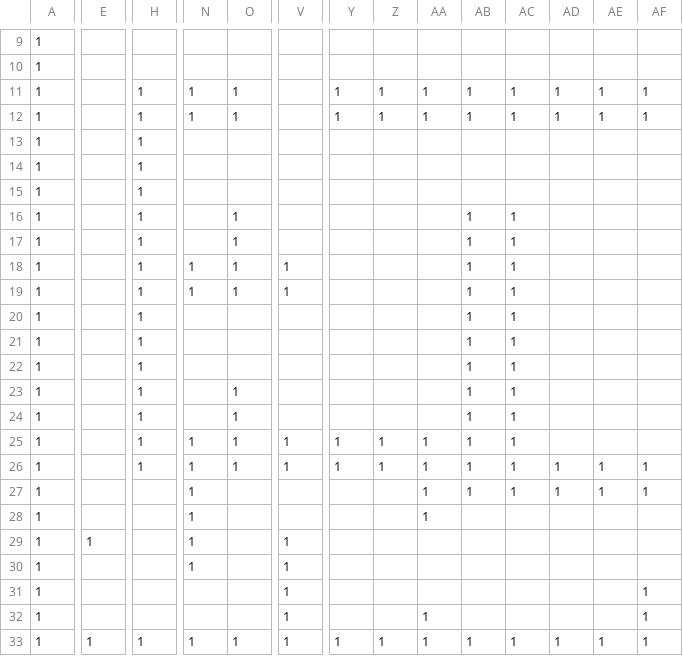
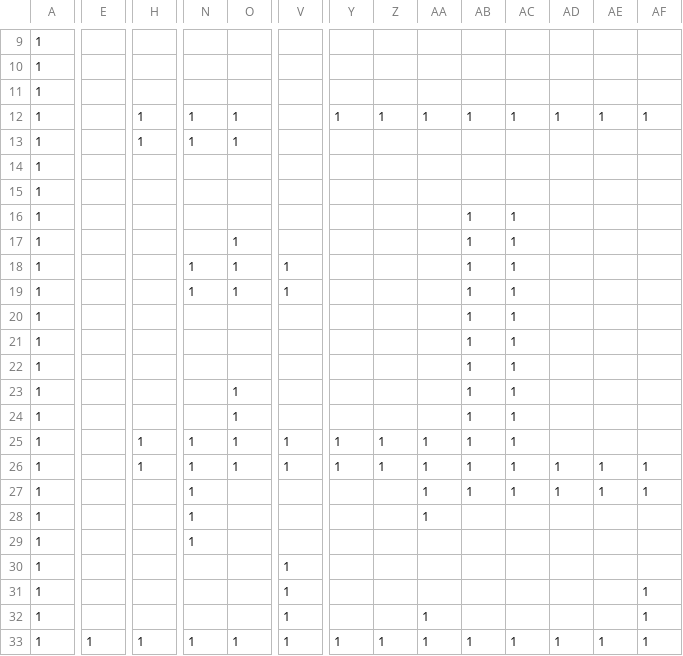
Before and after one commit to SR0204/TD3_3145, a CSV file: DirectXGame/Resources/Stage01.csv, drawn as a sheet; only a part is shown, gaps mark what is left out; removed rows and columns are numbered as before the commit, all else as after; rows hold the shown columns only; the diff names each change by its address in the sheet, - before the commit and + after, or states it on an @@ line.

```diff
--- a/DirectXGame/Resources/Stage01.csv
+++ b/DirectXGame/Resources/Stage01.csv
+row 11: 1
-Y13: 1
+Y13: (empty)
-Z13: 1
+Z13: (empty)
-AA13: 1
+AA13: (empty)
-AB13: 1
+AB13: (empty)
-AC13: 1
+AC13: (empty)
-AD13: 1
+AD13: (empty)
-AE13: 1
+AE13: (empty)
-AF13: 1
+AF13: (empty)
-H14: 1
+H14: (empty)
-row 14: 1 |  | 1
-H15:H24: 1
+H15:H24: (empty)
-O16: 1
+O16: (empty)
-E29: 1
+E29: (empty)
-V29: 1
+V29: (empty)
-N30: 1
+N30: (empty)
```
Also changed, not shown: 12 other files.
